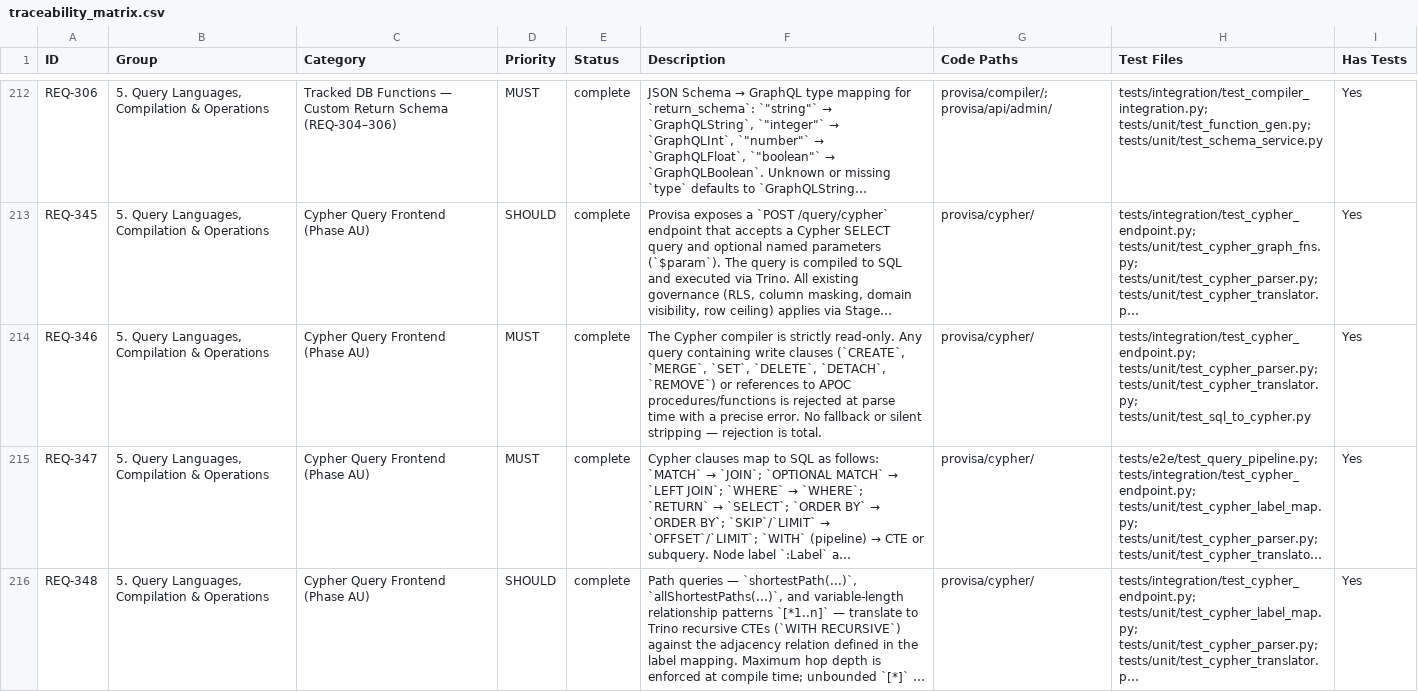
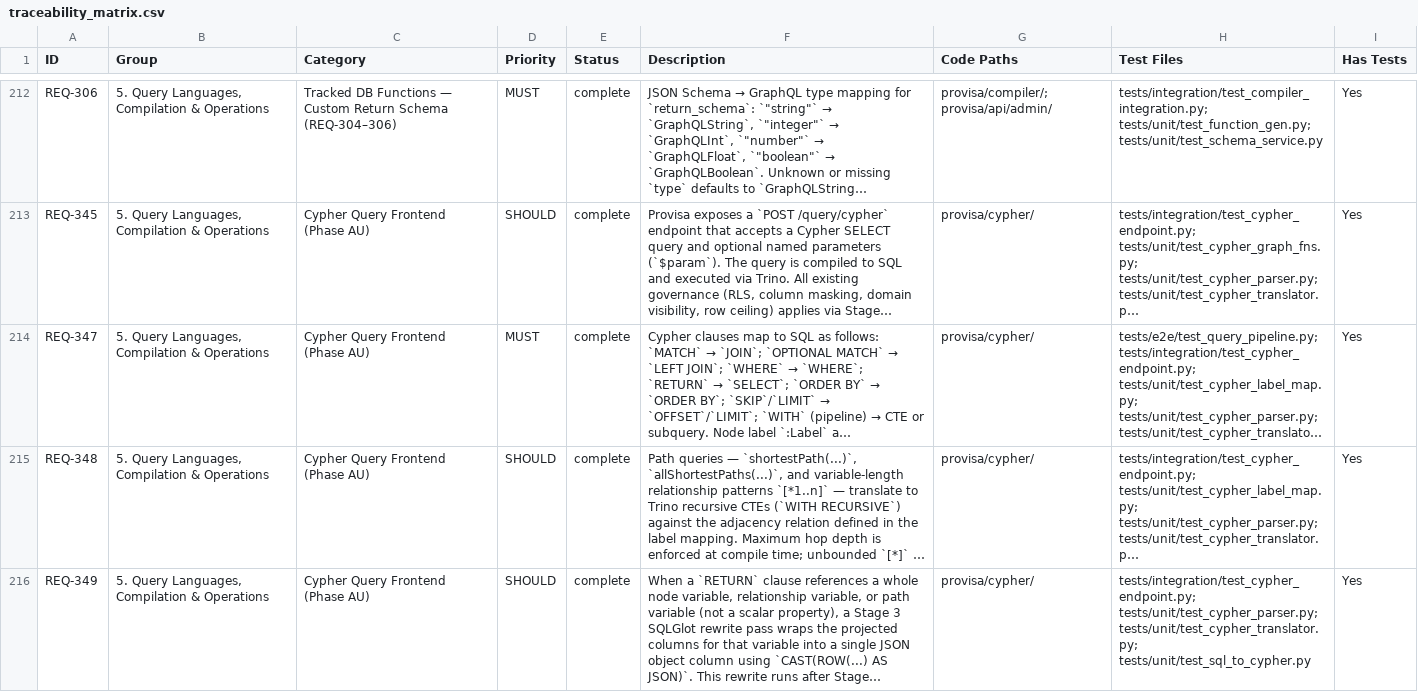
Before and after one commit to kenstott/provisa, a CSV file: docs/exports/traceability_matrix.csv, drawn as a sheet; only a part is shown, gaps mark what is left out; the shorter side is filled out with more unchanged rows; long unchanged cells end in …; the diff covers the shown part only; the diff names each change by its address in the sheet, - before the commit and + after, or states it on an @@ line.

```diff
--- a/docs/exports/traceability_matrix.csv
+++ b/docs/exports/traceability_matrix.csv
-row 214: REQ-346 | 5. Query Languages, Compilation & Operations | Cypher Query Frontend (Phase AU) | MUST | complete | The Cypher compiler is strictly read-only. Any query containing write clauses (`CREATE`, `MERGE`, `SET`, `DELETE`, `DETACH`, `REMOVE`) or references to APOC procedures/functions is rejected at parse time with a precise error. No fallback or silent stripping — rejection is total. | provisa/cypher/ | tests/integration/test_cypher_endpoint.py; tests/unit/test_cypher_parser.py; tests/unit/test_cypher_translator.py; tests/unit/test_sql_to_cypher.py | Yes
```
Also changed, not shown: 1 edited cell elsewhere in this file, docs/exports/feature_matrix.csv, 4 other files.
